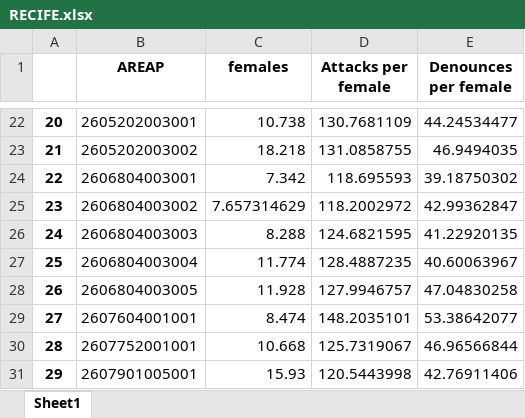
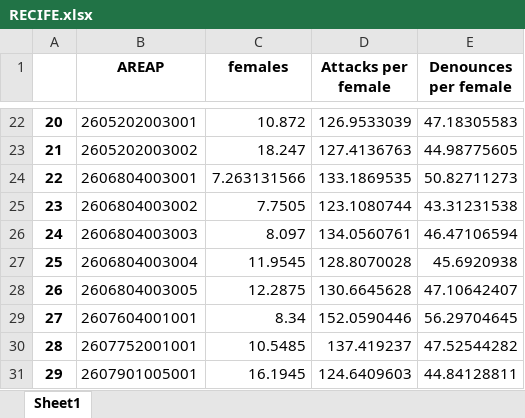
Before and after one commit to BAFurtado/VIDA_domestic_violence, an Excel workbook: VIDA2/data/RECIFE.xlsx, sheet Sheet1, drawn as a sheet; only a part is shown, gaps mark what is left out; values as stored, in another font and other column widths than the file's, no borders; the diff covers the shown part only; the diff names each change by its address in the sheet, - before the commit and + after, or states it on an @@ line.

```diff
--- a/VIDA2/data/RECIFE.xlsx (sheet Sheet1)
+++ b/VIDA2/data/RECIFE.xlsx (sheet Sheet1)
-C22 (females): 10.738
+C22 (females): 10.872
-D22 (Attacks per female): 130.7681109
+D22 (Attacks per female): 126.9533039
-E22 (Denounces per female): 44.24534477
+E22 (Denounces per female): 47.18305583
-C23 (females): 18.218
+C23 (females): 18.247
-D23 (Attacks per female): 131.0858755
+D23 (Attacks per female): 127.4136763
-E23 (Denounces per female): 46.9494035
+E23 (Denounces per female): 44.98775605
-C24 (females): 7.342
+C24 (females): 7.263131566
-D24 (Attacks per female): 118.695593
+D24 (Attacks per female): 133.1869535
-E24 (Denounces per female): 39.18750302
+E24 (Denounces per female): 50.82711273
-C25 (females): 7.657314629
+C25 (females): 7.7505
-D25 (Attacks per female): 118.2002972
+D25 (Attacks per female): 123.1080744
-E25 (Denounces per female): 42.99362847
+E25 (Denounces per female): 43.31231538
-C26 (females): 8.288
+C26 (females): 8.097
-D26 (Attacks per female): 124.6821595
+D26 (Attacks per female): 134.0560761
-E26 (Denounces per female): 41.22920135
+E26 (Denounces per female): 46.47106594
-C27 (females): 11.774
+C27 (females): 11.9545
-D27 (Attacks per female): 128.4887235
+D27 (Attacks per female): 128.8070028
-E27 (Denounces per female): 40.60063967
+E27 (Denounces per female): 45.6920938
-C28 (females): 11.928
+C28 (females): 12.2875
-D28 (Attacks per female): 127.9946757
+D28 (Attacks per female): 130.6645628
-E28 (Denounces per female): 47.04830258
+E28 (Denounces per female): 47.10642407
-C29 (females): 8.474
+C29 (females): 8.34
-D29 (Attacks per female): 148.2035101
+D29 (Attacks per female): 152.0590446
-E29 (Denounces per female): 53.38642077
+E29 (Denounces per female): 56.29704645
-C30 (females): 10.668
+C30 (females): 10.5485
-D30 (Attacks per female): 125.7319067
+D30 (Attacks per female): 137.419237
-E30 (Denounces per female): 46.96566844
+E30 (Denounces per female): 47.52544282
-C31 (females): 15.93
+C31 (females): 16.1945
-D31 (Attacks per female): 120.5443998
+D31 (Attacks per female): 124.6409603
-E31 (Denounces per female): 42.76911406
+E31 (Denounces per female): 44.84128811
```
Also changed, not shown: 339 edited cells elsewhere in this sheet, VIDA2/data/FORTALEZA.xlsx, VIDA2/data/SALVADOR.xlsx, 10 other files.
